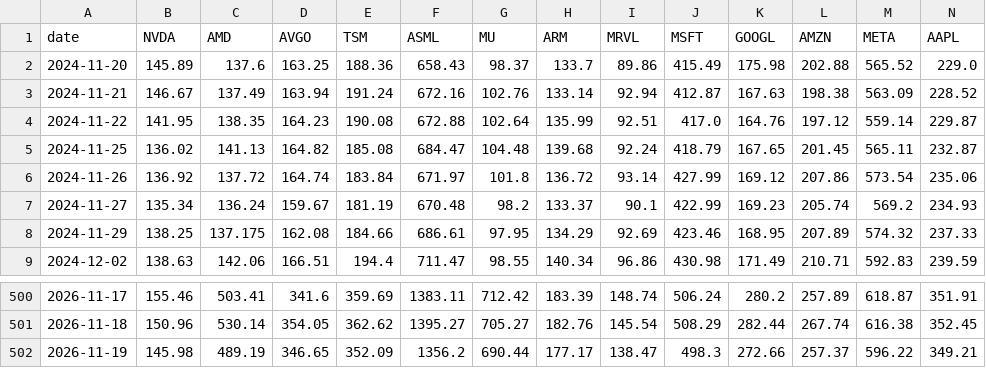
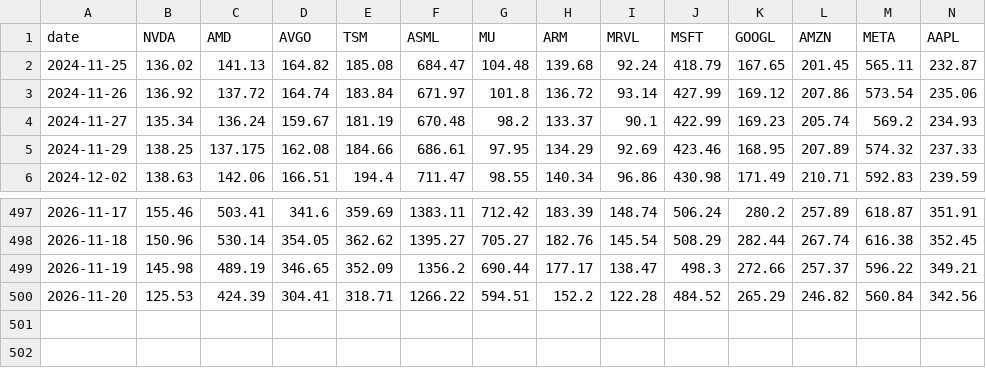
Before and after one commit to mliu86574-png/ai-stocks-radar, a CSV file: data/closes.csv, drawn as a sheet; only a part is shown, gaps mark what is left out; removed rows and columns are numbered as before the commit, all else as after; rows hold the shown columns only; the diff names each change by its address in the sheet, - before the commit and + after, or states it on an @@ line.

```diff
--- a/data/closes.csv
+++ b/data/closes.csv
-row 2: 2024-11-20 | 145.89 | 137.6 | 163.25 | 188.36 | 658.43 | 98.37 | 133.7 | 89.86 | 415.49 | 175.98 | 202.88 | 565.52 | 229.0
-row 3: 2024-11-21 | 146.67 | 137.49 | 163.94 | 191.24 | 672.16 | 102.76 | 133.14 | 92.94 | 412.87 | 167.63 | 198.38 | 563.09 | 228.52
-row 4: 2024-11-22 | 141.95 | 138.35 | 164.23 | 190.08 | 672.88 | 102.64 | 135.99 | 92.51 | 417.0 | 164.76 | 197.12 | 559.14 | 229.87
+row 500: 2026-11-20 | 125.53 | 424.39 | 304.41 | 318.71 | 1266.22 | 594.51 | 152.2 | 122.28 | 484.52 | 265.29 | 246.82 | 560.84 | 342.56
```
Also changed, not shown: data/stocks.csv, 5 other files.
